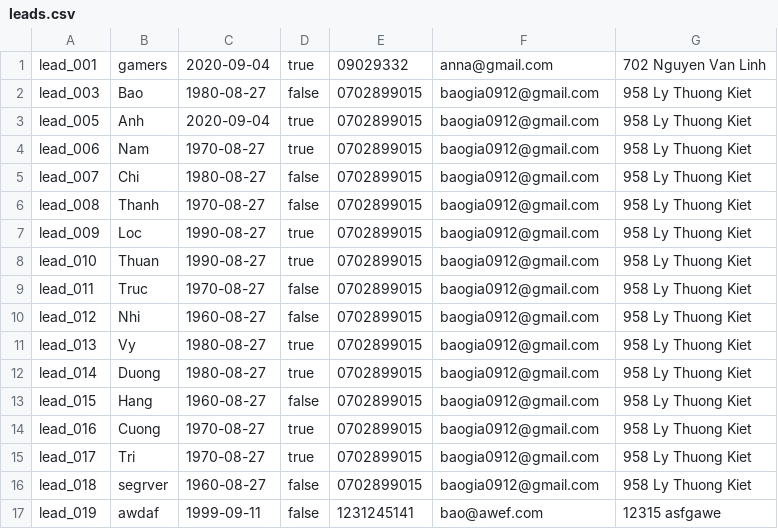
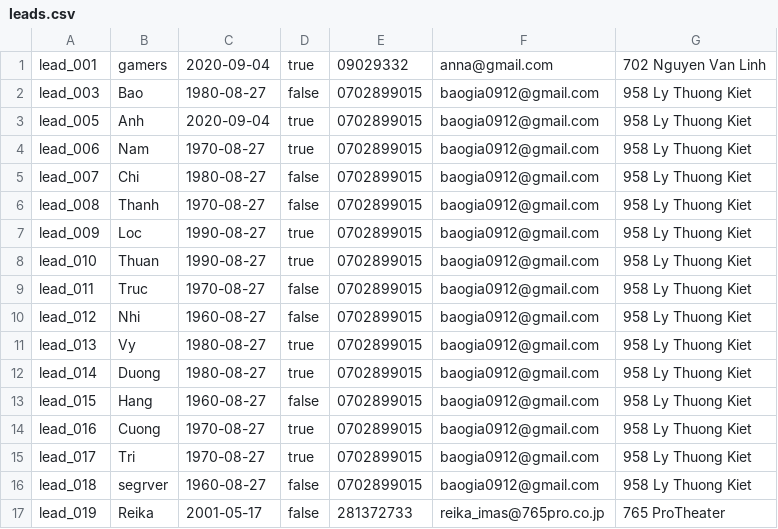
Before and after one commit to baogia0912/Programming-Assignment, a CSV file: leads.csv, drawn as a sheet.

```diff
--- a/leads.csv
+++ b/leads.csv
@@ -16,2 +16,2 @@ lead_017,Tri,1970-08-27,true,0702899015,baogia0912@gmail.com,958 Ly Thuong Kiet
 lead_018,segrver,1960-08-27,false,0702899015,baogia0912@gmail.com,958 Ly Thuong Kiet
-lead_019,awdaf,1999-09-11,false,1231245141,bao@awef.com,12315 asfgawe
+lead_019,Reika,2001-05-17,false,281372733,reika_imas@765pro.co.jp,765 ProTheater
```
Also changed, not shown: interactions.csv, 8 other files.
